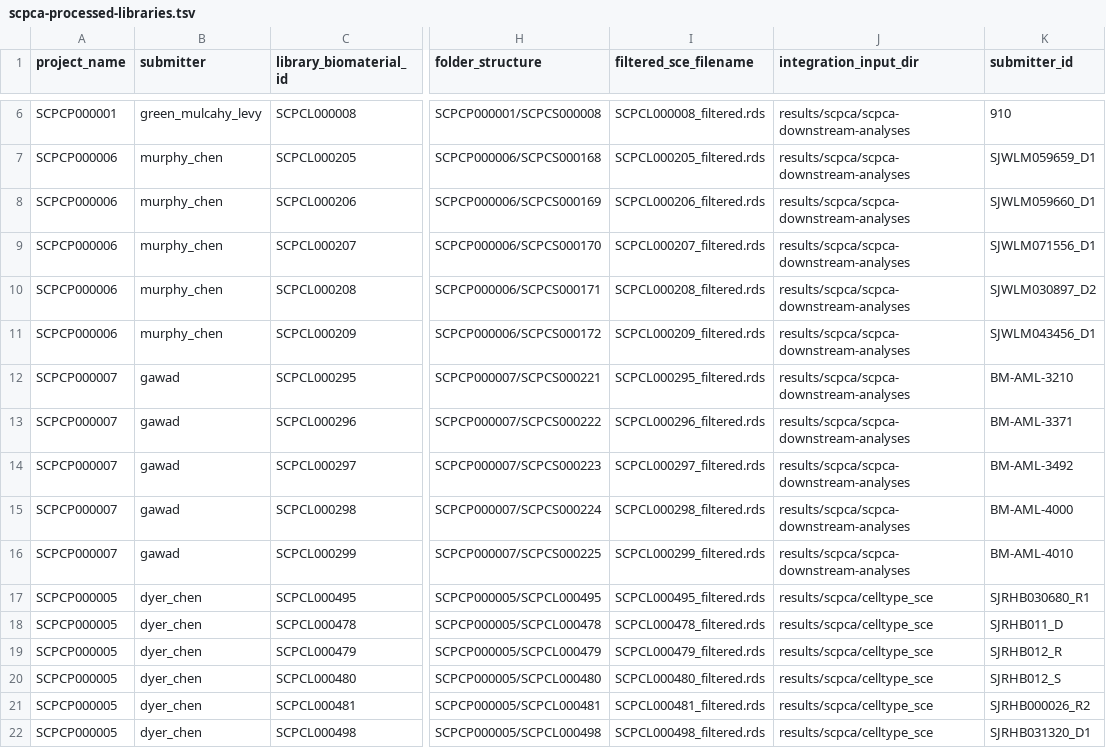
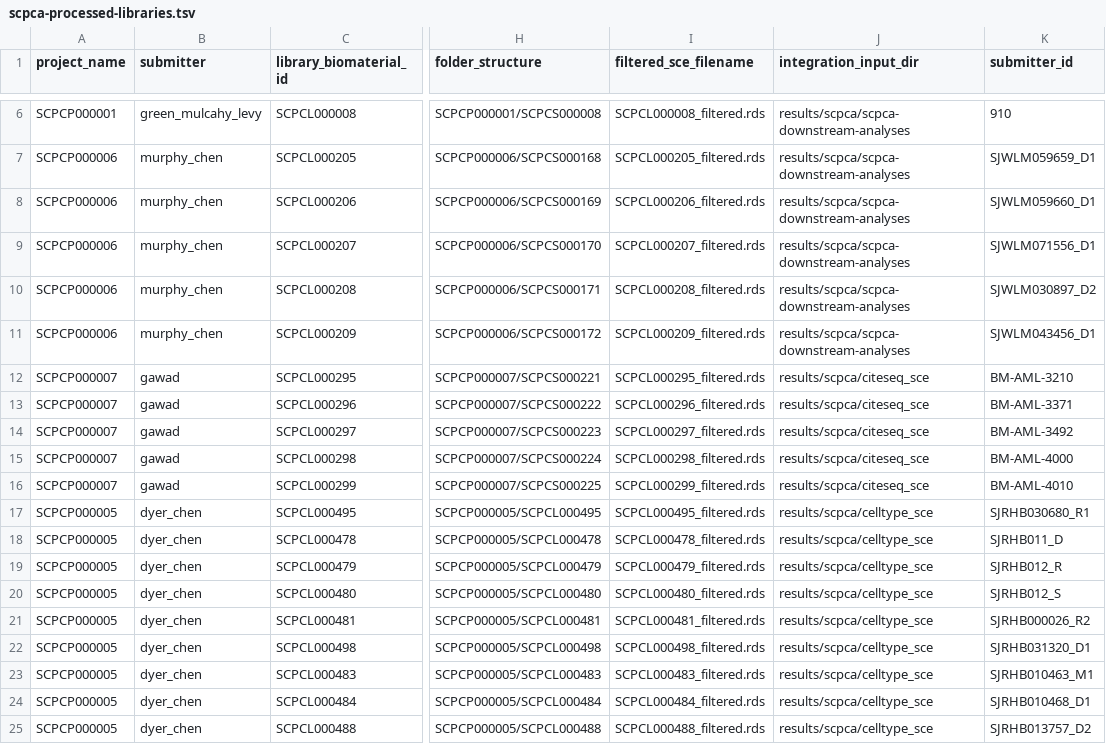
Before and after one commit to AlexsLemonade/sc-data-integration, a TSV file: sample-info/scpca-processed-libraries.tsv, drawn as a sheet; only a part is shown, gaps mark what is left out; the shorter side is filled out with more unchanged rows; the diff names each change by its address in the sheet, - before the commit and + after, or states it on an @@ line.

Commit message:
integration directory for gawad data should be citeseq_sce

```diff
--- a/sample-info/scpca-processed-libraries.tsv
+++ b/sample-info/scpca-processed-libraries.tsv
-J12:J16 (integration_input_dir): results/scpca/scpca-downstream-analyses
+J12:J16 (integration_input_dir): results/scpca/citeseq_sce
```
